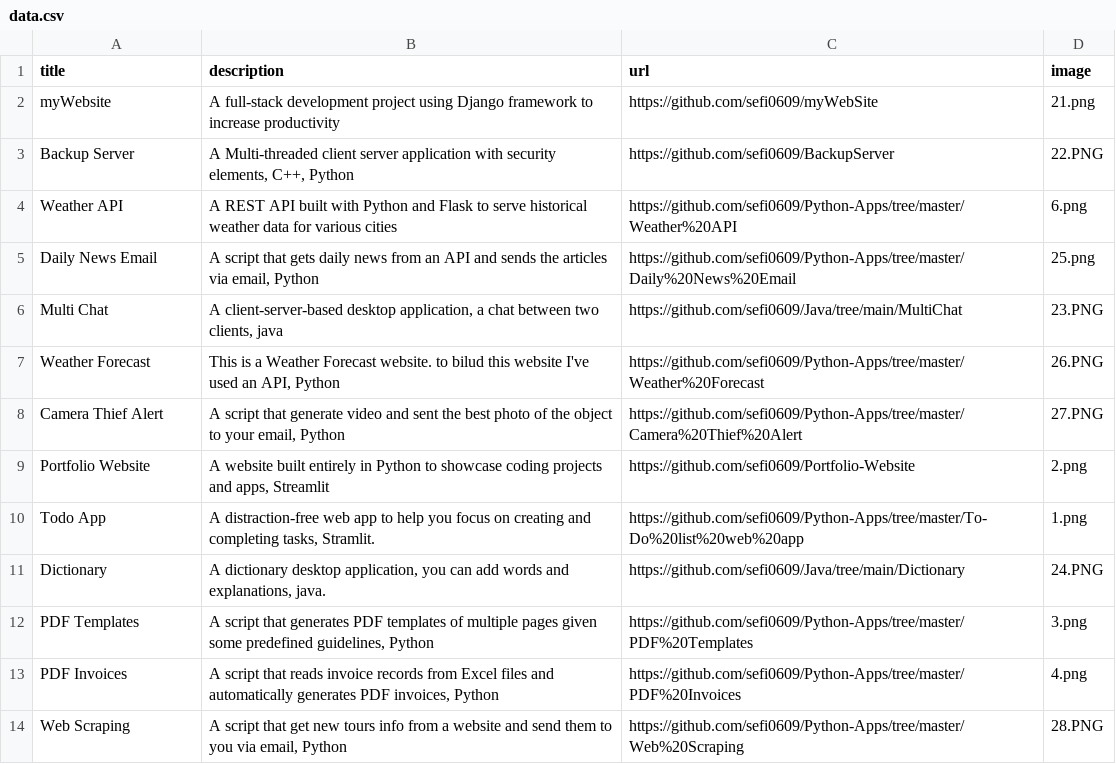
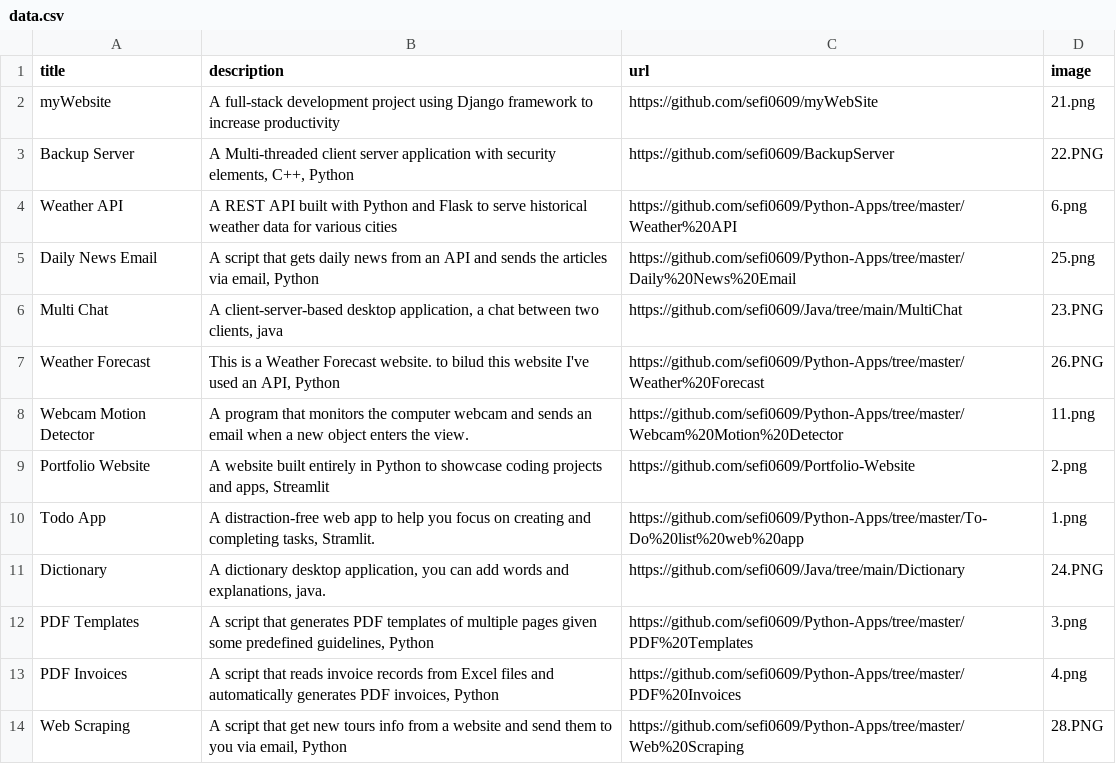
Before and after one commit to sefi0609/Protfolio-Website, a CSV file: data.csv, drawn as a sheet.

Commit message:
Update data.csv

```diff
--- a/data.csv
+++ b/data.csv
@@ -7,3 +7,3 @@ Multi Chat;A client-server-based desktop application, a chat between two clients
 Weather Forecast;This is a Weather Forecast website. to bilud this website I've used an API, Python;https://github.com/sefi0609/Python-Apps/tree/master/Weather%20Forecast;26.PNG
-Camera Thief Alert;A script that generate video and sent the best photo of the object to your email, Python;https://github.com/sefi0609/Python-Apps/tree/master/Camera%20Thief%20Alert;27.PNG
+Webcam Motion Detector;A program that monitors the computer webcam and sends an email when a new object enters the view.;https://github.com/sefi0609/Python-Apps/tree/master/Webcam%20Motion%20Detector;11.png
 Portfolio Website;A website built entirely in Python to showcase coding projects and apps, Streamlit;https://github.com/sefi0609/Portfolio-Website;2.png
```
